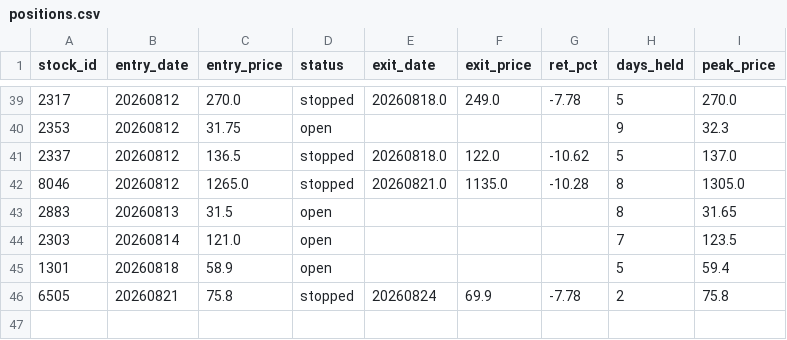
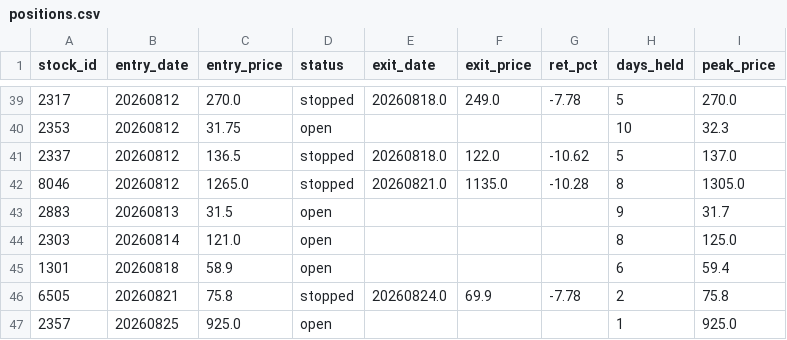
Before and after one commit to smile2201/quant_tw, a CSV file: results/positions.csv, drawn as a sheet; only a part is shown, gaps mark what is left out; the diff covers the shown part only.

```diff
--- a/results/positions.csv
+++ b/results/positions.csv
@@ -39,8 +39,9 @@
 2317,20260812,270.0,stopped,20260818.0,249.0,-7.78,5,270.0
-2353,20260812,31.75,open,,,,9,32.3
+2353,20260812,31.75,open,,,,10,32.3
 2337,20260812,136.5,stopped,20260818.0,122.0,-10.62,5,137.0
 8046,20260812,1265.0,stopped,20260821.0,1135.0,-10.28,8,1305.0
-2883,20260813,31.5,open,,,,8,31.65
-2303,20260814,121.0,open,,,,7,123.5
-1301,20260818,58.9,open,,,,5,59.4
-6505,20260821,75.8,stopped,20260824,69.9,-7.78,2,75.8
+2883,20260813,31.5,open,,,,9,31.7
+2303,20260814,121.0,open,,,,8,125.0
+1301,20260818,58.9,open,,,,6,59.4
+6505,20260821,75.8,stopped,20260824.0,69.9,-7.78,2,75.8
+2357,20260825,925.0,open,,,,1,925.0
```
Also changed, not shown: 24 edited cells elsewhere in this file, 2 other files.
